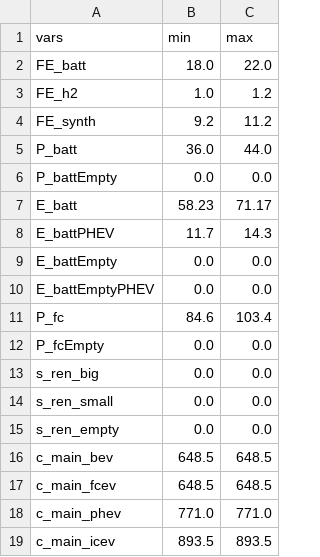
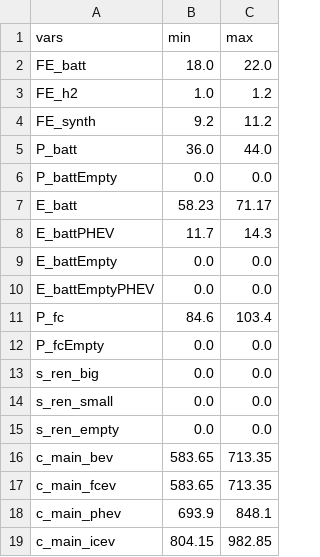
Before and after one commit to jABukebox/OVEmAT, a CSV file: src/inputfiles/_default_suv.csv, drawn as a sheet.

```diff
--- a/src/inputfiles/_default_suv.csv
+++ b/src/inputfiles/_default_suv.csv
@@ -15,5 +15,5 @@ s_ren_small;0.0;0.0
 s_ren_empty;0.0;0.0
-c_main_bev;648.5;648.5
-c_main_fcev;648.5;648.5
-c_main_phev;771.0;771.0
-c_main_icev;893.5;893.5
+c_main_bev;583.65;713.35
+c_main_fcev;583.65;713.35
+c_main_phev;693.9;848.1
+c_main_icev;804.15;982.85
```
Also changed, not shown: 12 other files.
